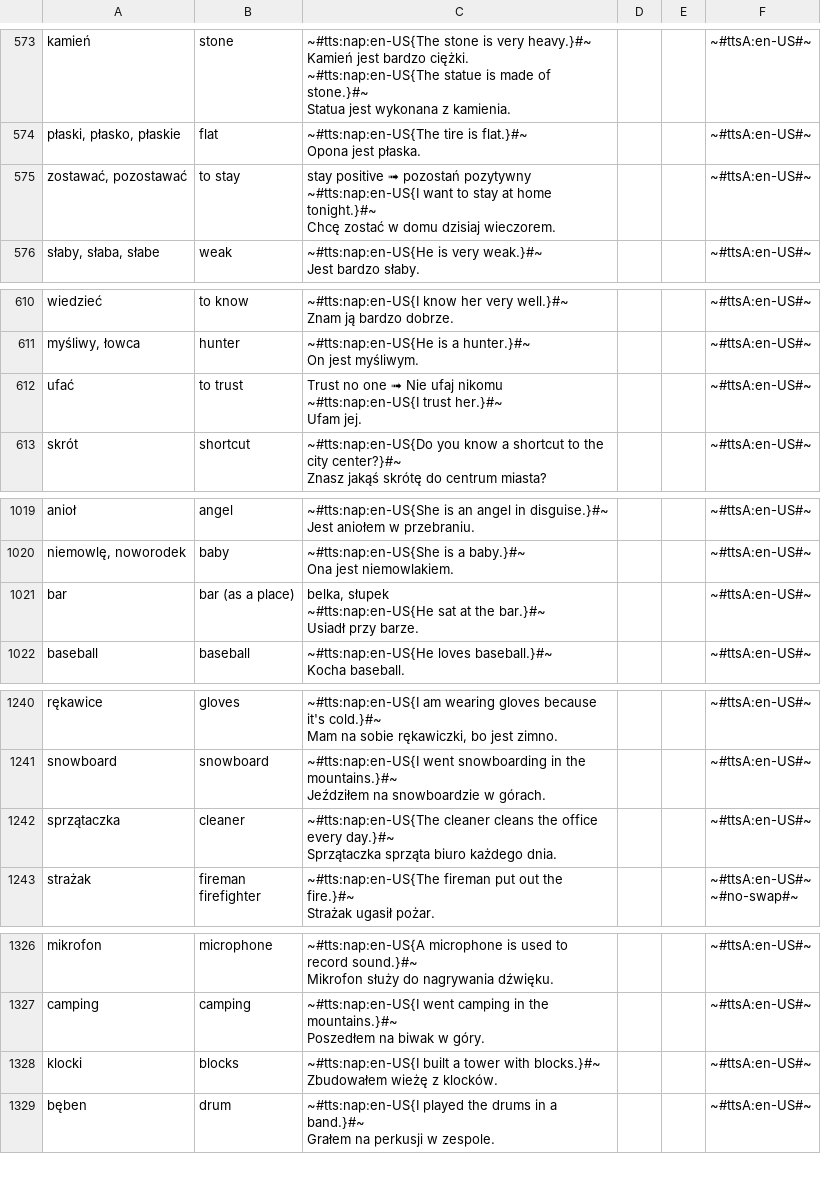
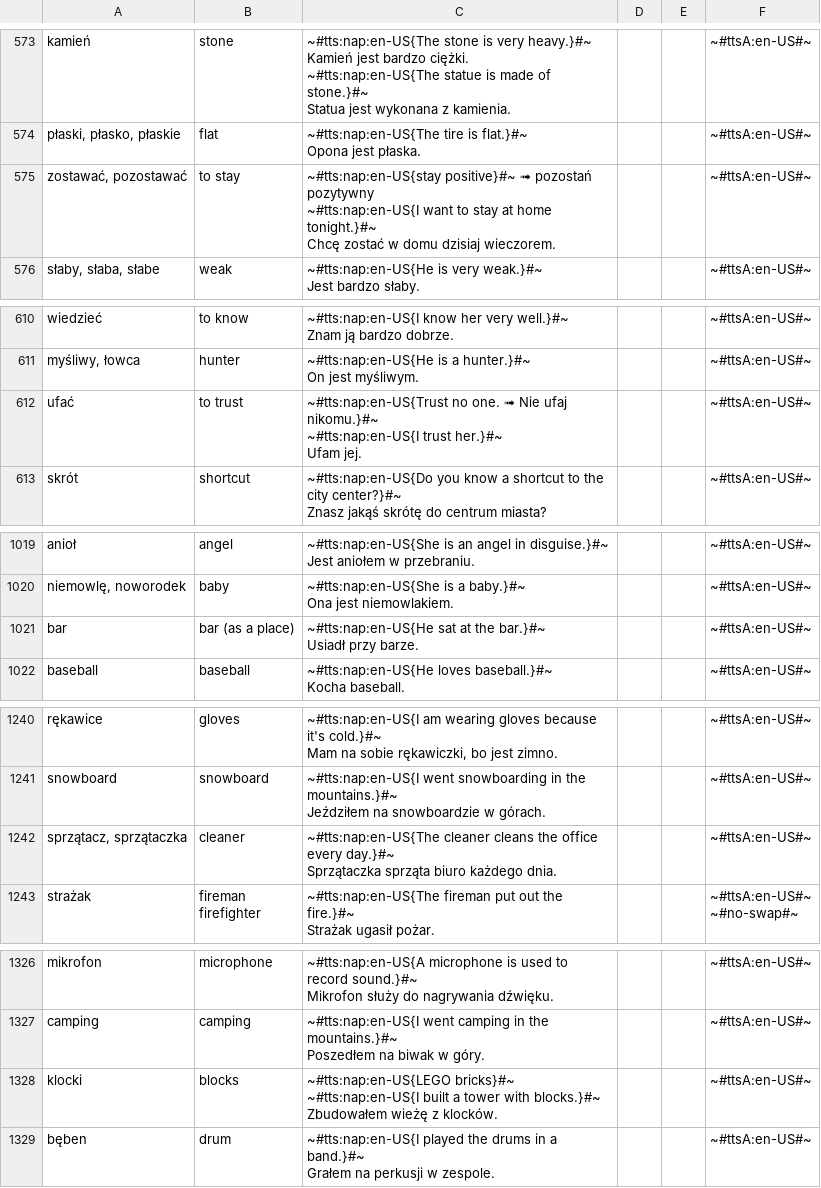
Before and after one commit to AntLightCode/spreadsheetmemo-library, a CSV file: Vocabulary & Language Practice/Polish-English - Starter.csv, drawn as a sheet; only a part is shown, gaps mark what is left out; the diff covers the shown part only.

```diff
--- a/Vocabulary & Language Practice/Polish-English - Starter.csv
+++ b/Vocabulary & Language Practice/Polish-English - Starter.csv
@@ -1463,6 +1467,6 @@ Statua jest wykonana z kamienia.",,,~#ttsA:en-US#~
 Opona jest płaska.",,,~#ttsA:en-US#~
-"zostawać, pozostawać",to stay,"stay positive ➟ pozostań pozytywny
-
-~#tts:nap:en-US{I want to stay at home tonight.}#~
-Chcę zostać w domu dzisiaj wieczorem.",,,~#ttsA:en-US#~
+"zostawać, pozostawać",to stay,"~#tts:nap:en-US{stay positive}#~ ➟ pozostań pozytywny
+
+~#tts:nap:en-US{I want to stay at home tonight.}#~
+Chcę zostać w domu dzisiaj wieczorem.",,,~#ttsA:en-US#~
 "słaby, słaba, słabe",weak,"~#tts:nap:en-US{He is very weak.}#~
@@ -1553,6 +1557,6 @@ Znam ją bardzo dobrze.",,,~#ttsA:en-US#~
 On jest myśliwym.",,,~#ttsA:en-US#~
-ufać,to trust,"Trust no one ➟ Nie ufaj nikomu
-
-~#tts:nap:en-US{I trust her.}#~
-Ufam jej.",,,~#ttsA:en-US#~
+ufać,to trust,"~#tts:nap:en-US{Trust no one. ➟ Nie ufaj nikomu.}#~
+
+~#tts:nap:en-US{I trust her.}#~
+Ufam jej.",,,~#ttsA:en-US#~
 skrót,shortcut,"~#tts:nap:en-US{Do you know a shortcut to the city center?}#~
@@ -2597,6 +2601,4 @@ Jest aniołem w przebraniu.",,,~#ttsA:en-US#~
 Ona jest niemowlakiem.",,,~#ttsA:en-US#~
-bar,bar (as a place),"belka, słupek
-
-~#tts:nap:en-US{He sat at the bar.}#~
-Usiadł przy barze.",,,~#ttsA:en-US#~
+bar,bar (as a place),"~#tts:nap:en-US{He sat at the bar.}#~
+Usiadł przy barze.",,,~#ttsA:en-US#~
 baseball,baseball,"~#tts:nap:en-US{He loves baseball.}#~
@@ -3166,4 +3168,4 @@ snowboard,snowboard,"~#tts:nap:en-US{I went snowboarding in the mountains.}#~
 Jeździłem na snowboardzie w górach.",,,~#ttsA:en-US#~
-sprzątaczka,cleaner,"~#tts:nap:en-US{The cleaner cleans the office every day.}#~
-Sprzątaczka sprząta biuro każdego dnia.",,,~#ttsA:en-US#~
+"sprzątacz, sprzątaczka",cleaner,"~#tts:nap:en-US{The cleaner cleans the office every day.}#~
+Sprzątaczka sprząta biuro każdego dnia.",,,~#ttsA:en-US#~
 strażak,"fireman
@@ -3361,4 +3363,6 @@ camping,camping,"~#tts:nap:en-US{I went camping in the mountains.}#~
 Poszedłem na biwak w góry.",,,~#ttsA:en-US#~
-klocki,blocks,"~#tts:nap:en-US{I built a tower with blocks.}#~
-Zbudowałem wieżę z klocków.",,,~#ttsA:en-US#~
+klocki,blocks,"~#tts:nap:en-US{LEGO bricks}#~
+
+~#tts:nap:en-US{I built a tower with blocks.}#~
+Zbudowałem wieżę z klocków.",,,~#ttsA:en-US#~
 bęben,drum,"~#tts:nap:en-US{I played the drums in a band.}#~
```
Also changed, not shown: 1 added row, 1 removed row and 9 edited cells elsewhere in this file.
